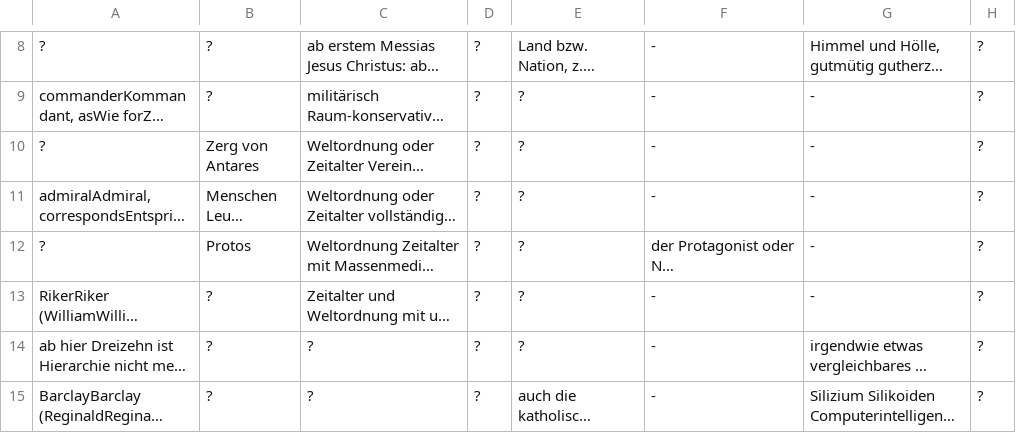
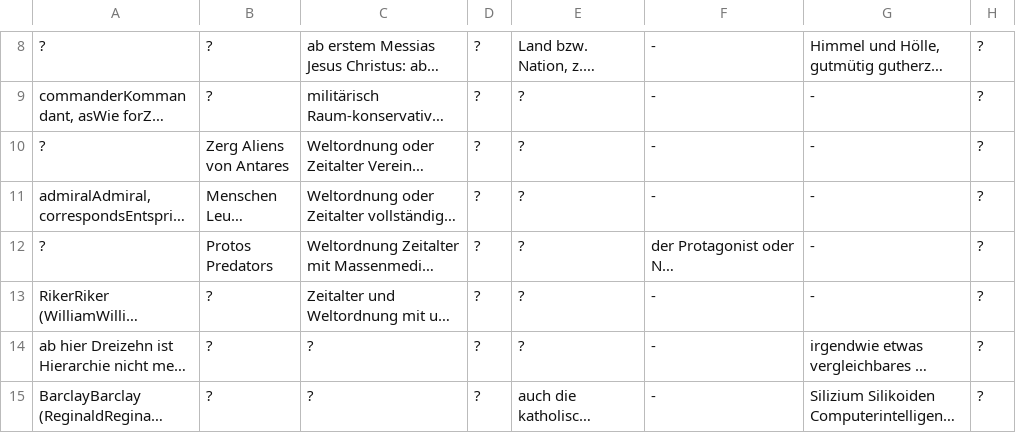
Before and after one commit to githubuser2000/rpnn, a CSV file: csv/merged_filtered.csv, drawn as a sheet; only a part is shown, gaps mark what is left out; long unchanged cells end in …; the diff covers the shown part only; the diff names each change by its address in the sheet, - before the commit and + after, or states it on an @@ line.

```diff
--- a/csv/merged_filtered.csv
+++ b/csv/merged_filtered.csv
-B10: Zerg von Antares
+B10: Zerg Aliens von Antares
-B12: Protos
+B12: Protos Predators
```
Also changed, not shown: 6 edited cells elsewhere in this file, 1 other file.
